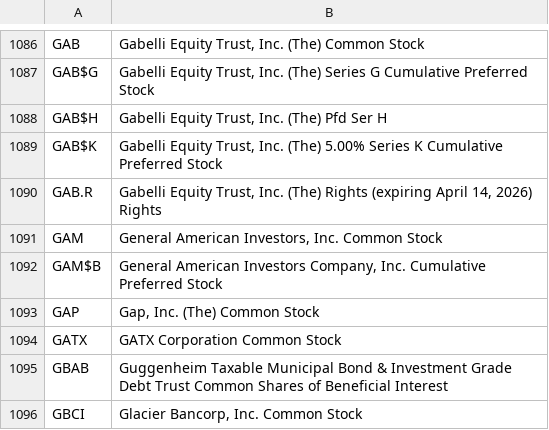
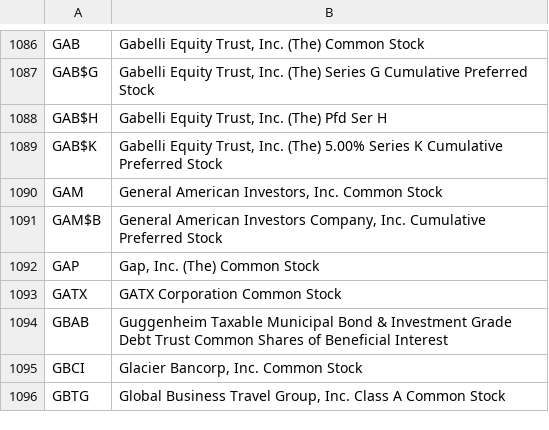
Before and after one commit to datasets/nyse-other-listings, a CSV file: data/nyse-listed.csv, drawn as a sheet; only a part is shown, gaps mark what is left out; the shorter side is filled out with more unchanged rows; the diff names each change by its address in the sheet, - before the commit and + after, or states it on an @@ line.

```diff
--- a/data/nyse-listed.csv
+++ b/data/nyse-listed.csv
-row 1090: GAB.R | Gabelli Equity Trust, Inc. (The) Rights (expiring April 14, 2026) Rights
```
Also changed, not shown: data/other-listed.csv.
